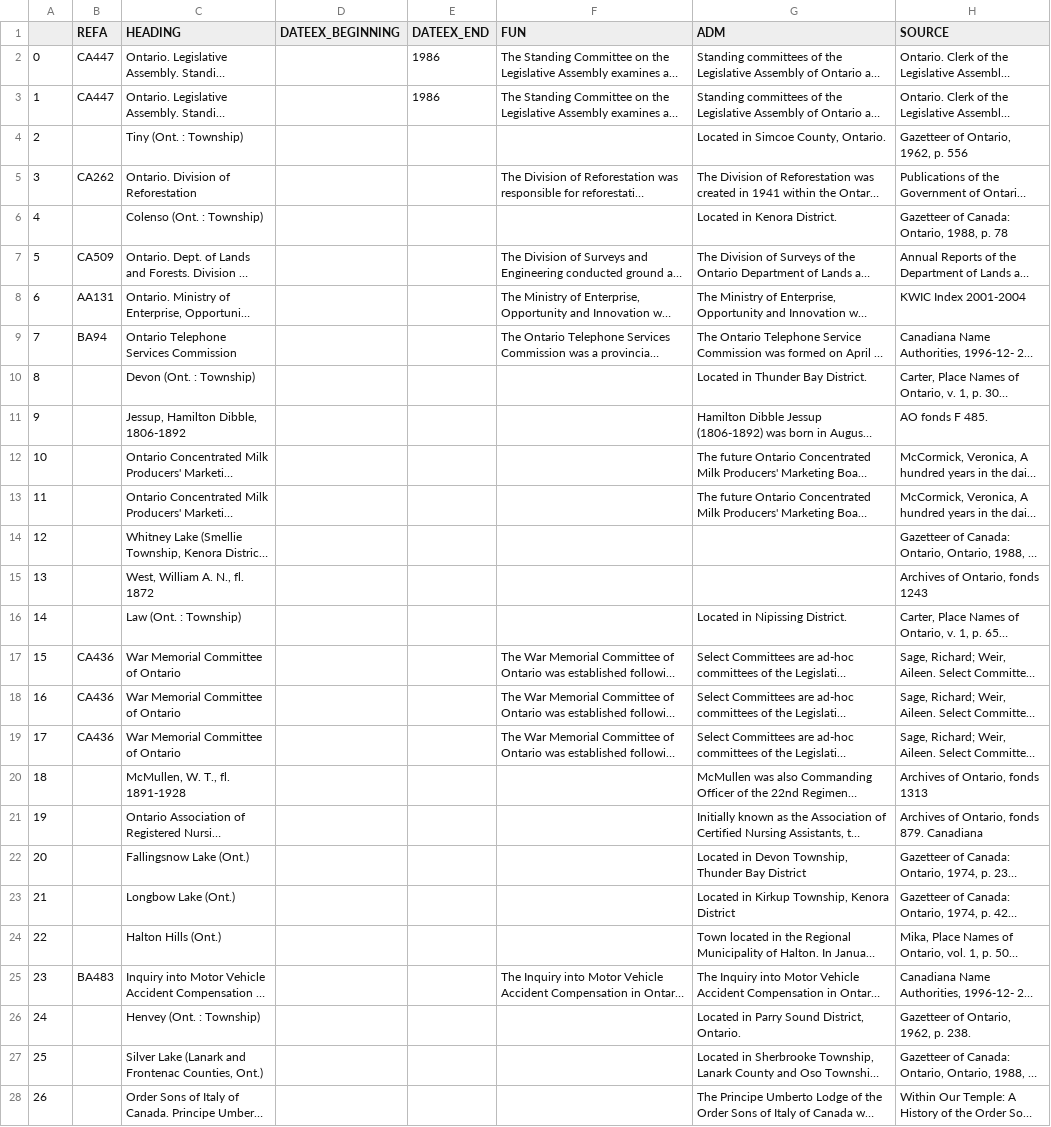
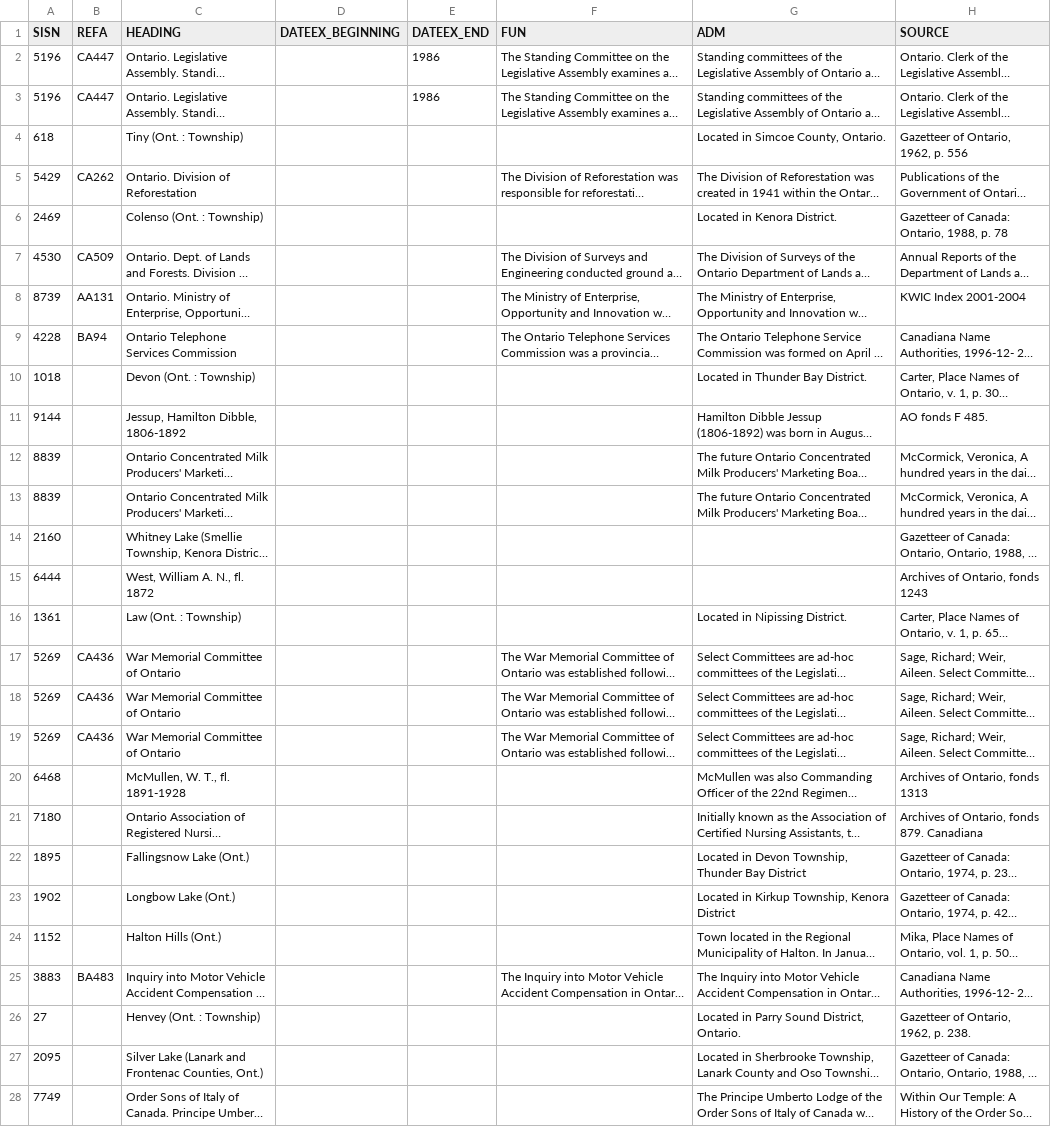
Before and after one commit to gbad-project/drawio, a CSV file: src/main/webapp/plugins/rdfexport/rmlmapper_workflows/artifacts/general_authority/pipeline_preprocessed.csv, drawn as a sheet; only a part is shown; long unchanged cells end in …; the diff covers the shown part only; the diff names each change by its address in the sheet, - before the commit and + after, or states it on an @@ line.

```diff
--- a/src/main/webapp/plugins/rdfexport/rmlmapper_workflows/artifacts/general_authority/pipeline_preprocessed.csv
+++ b/src/main/webapp/plugins/rdfexport/rmlmapper_workflows/artifacts/general_authority/pipeline_preprocessed.csv
-A1: (empty)
+A1: SISN
-A2 (SISN): 0
+A2 (SISN): 5196
-A3 (SISN): 1
+A3 (SISN): 5196
-A4 (SISN): 2
+A4 (SISN): 618
-A5 (SISN): 3
+A5 (SISN): 5429
-A6 (SISN): 4
+A6 (SISN): 2469
-A7 (SISN): 5
+A7 (SISN): 4530
-A8 (SISN): 6
+A8 (SISN): 8739
-A9 (SISN): 7
+A9 (SISN): 4228
-A10 (SISN): 8
+A10 (SISN): 1018
-A11 (SISN): 9
+A11 (SISN): 9144
-A12 (SISN): 10
+A12 (SISN): 8839
-A13 (SISN): 11
+A13 (SISN): 8839
-A14 (SISN): 12
+A14 (SISN): 2160
-A15 (SISN): 13
+A15 (SISN): 6444
-A16 (SISN): 14
+A16 (SISN): 1361
-A17 (SISN): 15
+A17 (SISN): 5269
-A18 (SISN): 16
+A18 (SISN): 5269
-A19 (SISN): 17
+A19 (SISN): 5269
-A20 (SISN): 18
+A20 (SISN): 6468
-A21 (SISN): 19
+A21 (SISN): 7180
-A22 (SISN): 20
+A22 (SISN): 1895
-A23 (SISN): 21
+A23 (SISN): 1902
-A24 (SISN): 22
+A24 (SISN): 1152
-A25 (SISN): 23
+A25 (SISN): 3883
-A26 (SISN): 24
+A26 (SISN): 27
-A27 (SISN): 25
+A27 (SISN): 2095
-A28 (SISN): 26
+A28 (SISN): 7749
```
Also changed, not shown: 99 edited cells elsewhere in this file, src/main/webapp/plugins/rdfexport/rmlmapper_workflows/artifacts/general_add/pipeline_preprocessed.csv, 2 other files.
